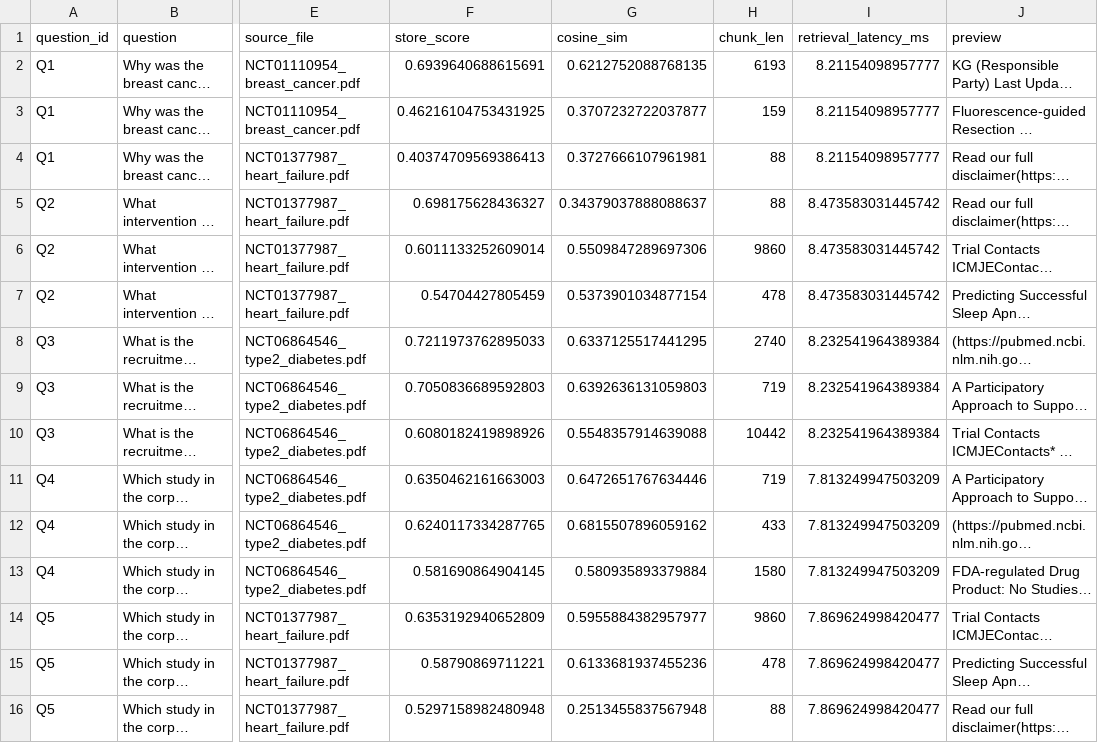
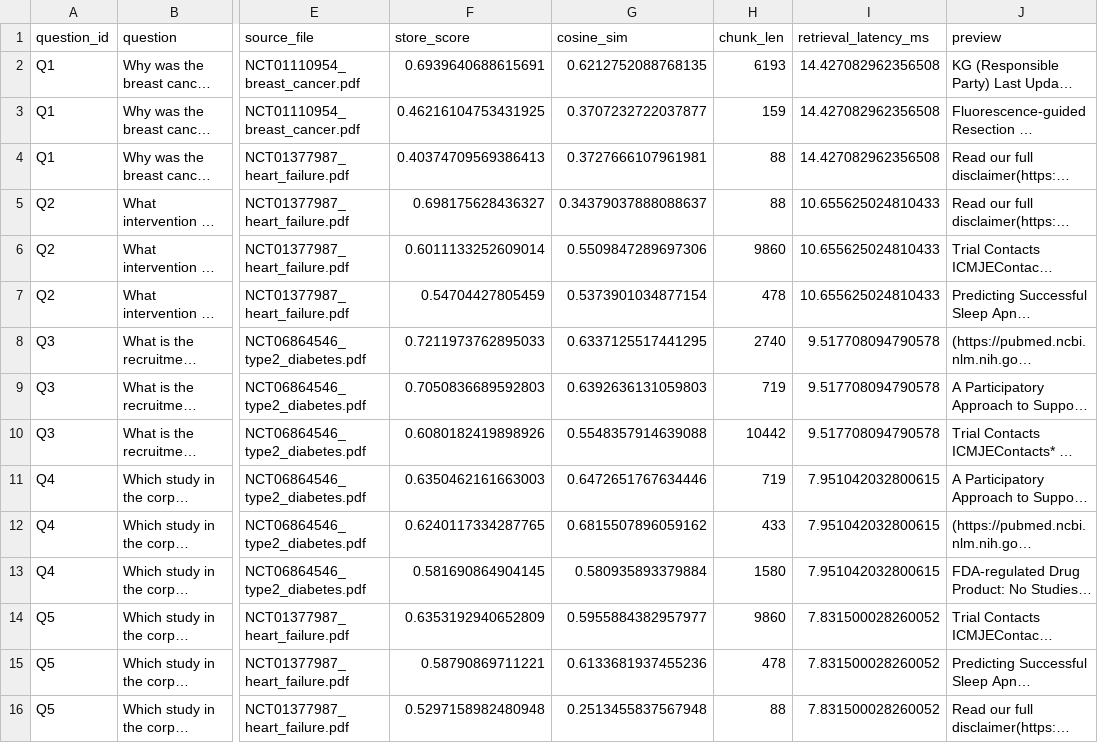
Before and after one commit to Psycoder0611/data260-4833, a CSV file: reports/hw03/raw/semantic_retrieval.csv, drawn as a sheet; only a part is shown, gaps mark what is left out; long unchanged cells end in …; the diff names each change by its address in the sheet, - before the commit and + after, or states it on an @@ line.

```diff
--- a/reports/hw03/raw/semantic_retrieval.csv
+++ b/reports/hw03/raw/semantic_retrieval.csv
-I2:I4 (retrieval_latency_ms): 8.21154098957777
+I2:I4 (retrieval_latency_ms): 14.427082962356508
-I5:I7 (retrieval_latency_ms): 8.473583031445742
+I5:I7 (retrieval_latency_ms): 10.655625024810433
-I8:I10 (retrieval_latency_ms): 8.232541964389384
+I8:I10 (retrieval_latency_ms): 9.517708094790578
-I11:I13 (retrieval_latency_ms): 7.813249947503209
+I11:I13 (retrieval_latency_ms): 7.951042032800615
-I14:I16 (retrieval_latency_ms): 7.869624998420477
+I14:I16 (retrieval_latency_ms): 7.831500028260052
```
Also changed, not shown: reports/hw03/raw/sentence_window_retrieval.csv, reports/hw03/raw/token_retrieval.csv, 3 other files.
